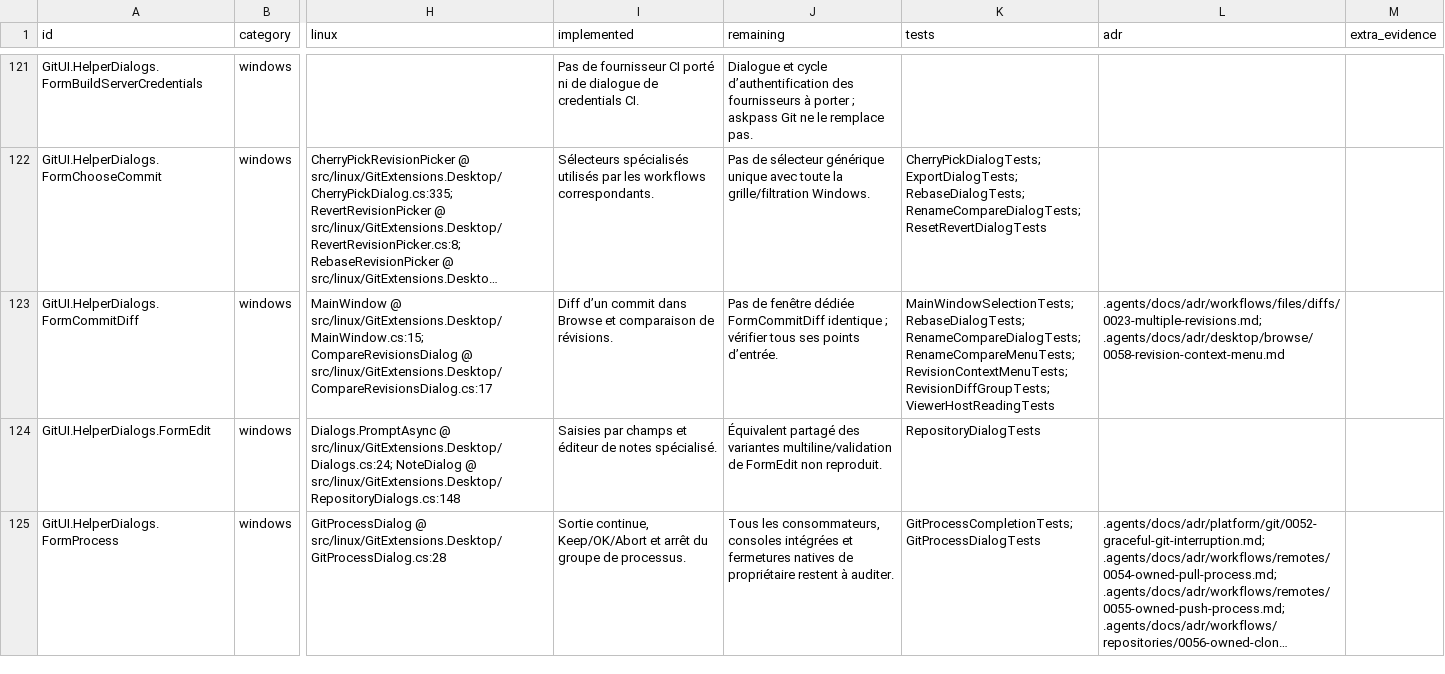
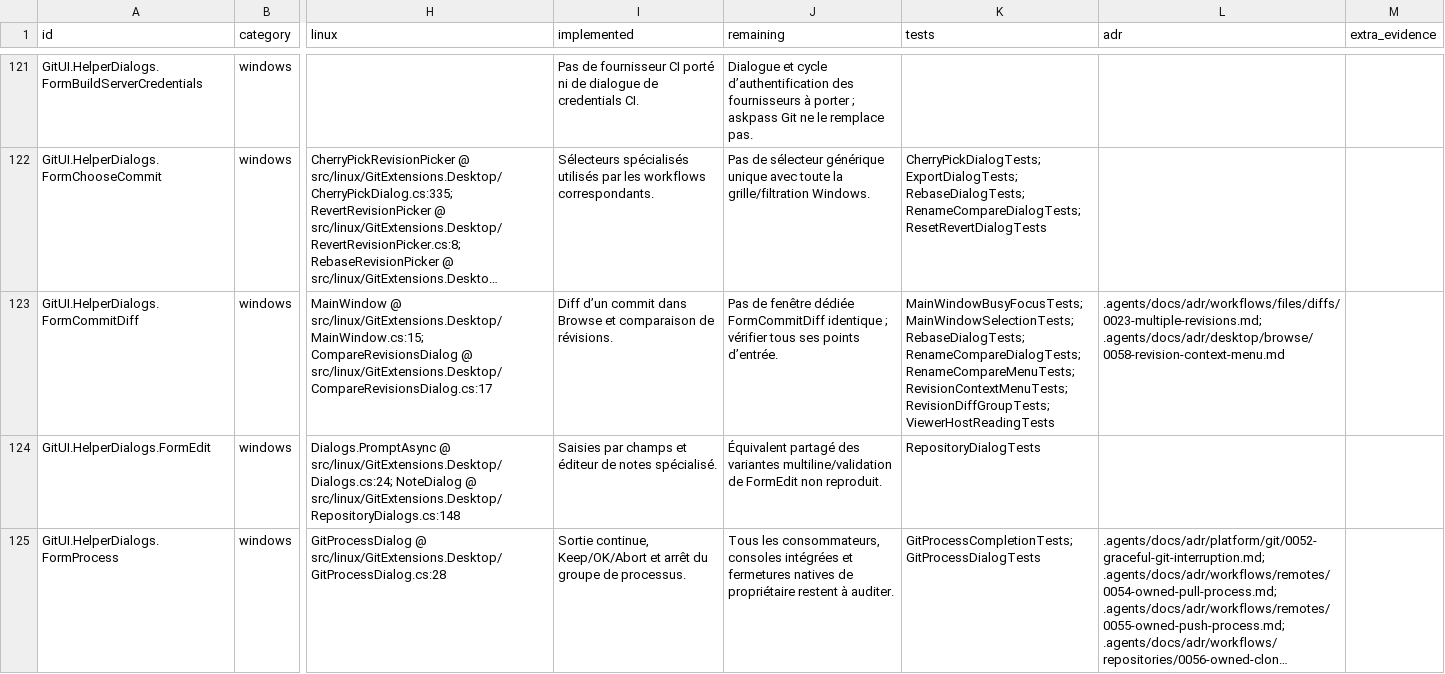
Before and after one commit to Azreal42/gitextensions, a CSV file: .agents/docs/windows-linux-window-inventory.csv, drawn as a sheet; only a part is shown, gaps mark what is left out; long unchanged cells end in …; the diff covers the shown part only; the diff names each change by its address in the sheet, - before the commit and + after, or states it on an @@ line.

Commit message:
docs(linux): record browser focus validation and remaining input gaps

```diff
--- a/.agents/docs/windows-linux-window-inventory.csv
+++ b/.agents/docs/windows-linux-window-inventory.csv
-K123 (tests): MainWindowSelectionTests; RebaseDialogTests;…
+K123 (tests): MainWindowBusyFocusTests; MainWindowSelectionTests; RebaseDialogTests;…
```
Also changed, not shown: 21 edited cells elsewhere in this file, 9 other files.
